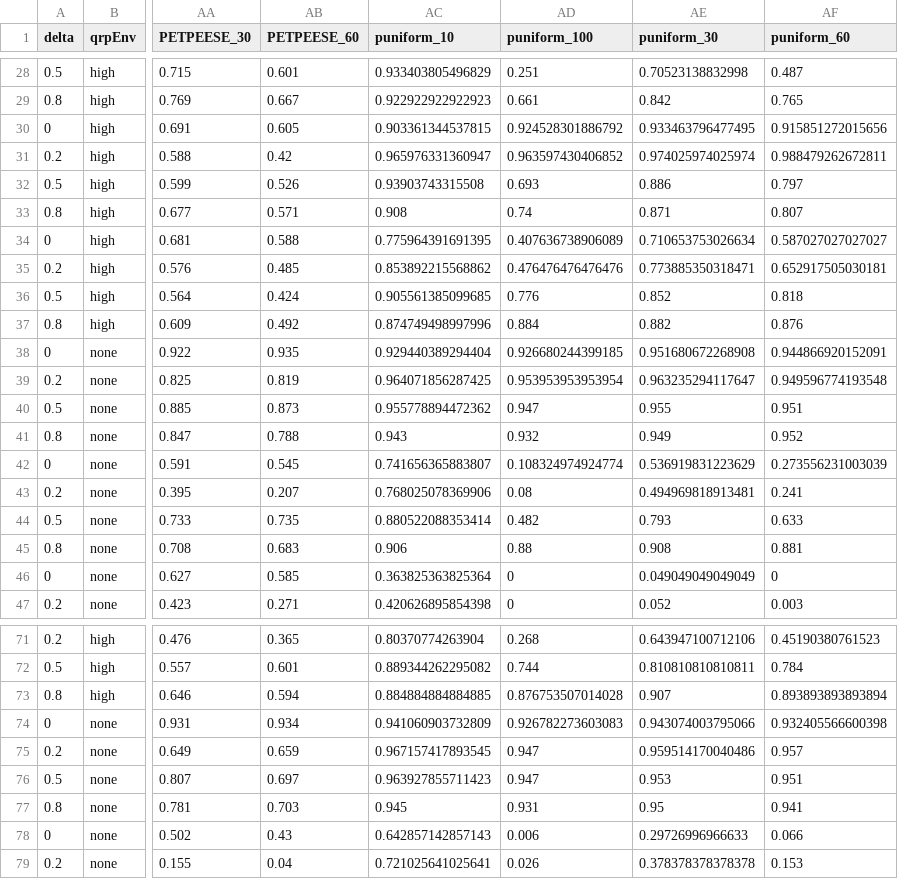
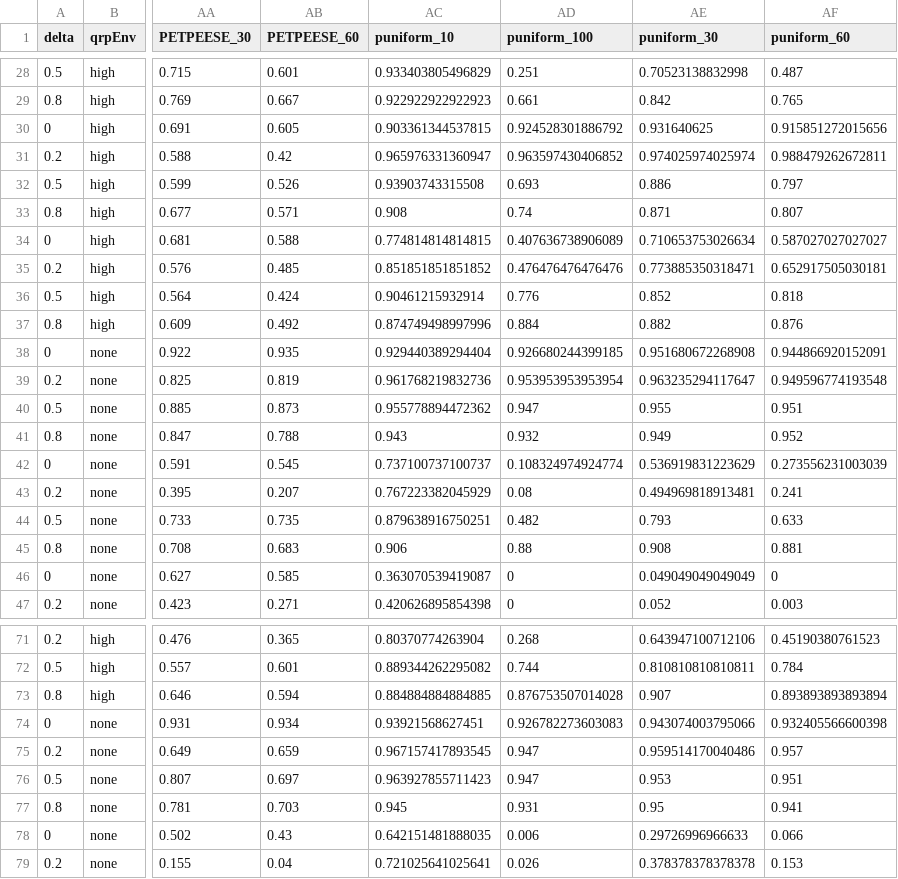
Before and after one commit to nicebread/meta-showdown, a CSV file: tables/coverage_table.csv, drawn as a sheet; only a part is shown, gaps mark what is left out; the diff covers the shown part only; the diff names each change by its address in the sheet, - before the commit and + after, or states it on an @@ line.

```diff
--- a/tables/coverage_table.csv
+++ b/tables/coverage_table.csv
-AE30 (puniform_30): 0.933463796477495
+AE30 (puniform_30): 0.931640625
-AC34 (puniform_10): 0.775964391691395
+AC34 (puniform_10): 0.774814814814815
-AC35 (puniform_10): 0.853892215568862
+AC35 (puniform_10): 0.851851851851852
-AC36 (puniform_10): 0.905561385099685
+AC36 (puniform_10): 0.90461215932914
-AC39 (puniform_10): 0.964071856287425
+AC39 (puniform_10): 0.961768219832736
-AC42 (puniform_10): 0.741656365883807
+AC42 (puniform_10): 0.737100737100737
-AC43 (puniform_10): 0.768025078369906
+AC43 (puniform_10): 0.767223382045929
-AC44 (puniform_10): 0.880522088353414
+AC44 (puniform_10): 0.879638916750251
-AC46 (puniform_10): 0.363825363825364
+AC46 (puniform_10): 0.363070539419087
-AC74 (puniform_10): 0.941060903732809
+AC74 (puniform_10): 0.93921568627451
-AC78 (puniform_10): 0.642857142857143
+AC78 (puniform_10): 0.642151481888035
```
Also changed, not shown: 23 edited cells elsewhere in this file, tables/ME_table.csv, tables/ME_table_small.csv, 6 other files.
